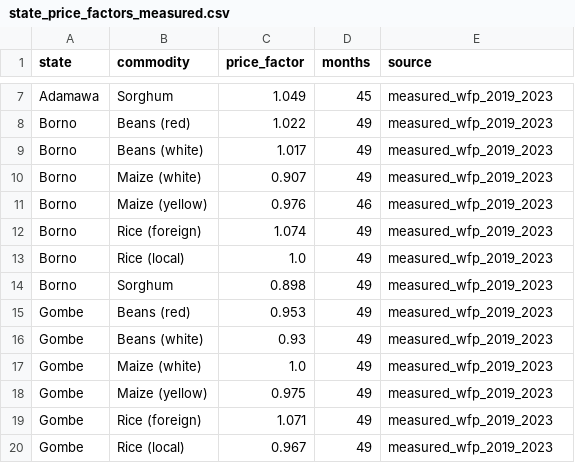
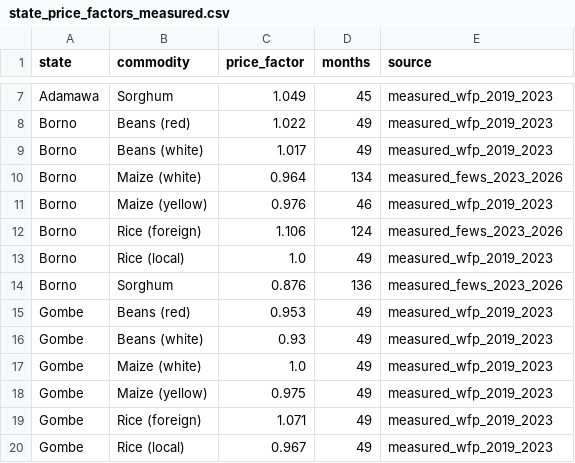
Before and after one commit to Agrolinking-Solutions/Agrolinking-Intelligence, a CSV file: data/external/state_price_factors_measured.csv, drawn as a sheet; only a part is shown, gaps mark what is left out; the diff covers the shown part only.

```diff
--- a/data/external/state_price_factors_measured.csv
+++ b/data/external/state_price_factors_measured.csv
@@ -9,7 +9,7 @@ Borno,Beans (red),1.022,49,measured_wfp_2019_2023
 Borno,Beans (white),1.017,49,measured_wfp_2019_2023
-Borno,Maize (white),0.907,49,measured_wfp_2019_2023
+Borno,Maize (white),0.964,134,measured_fews_2023_2026
 Borno,Maize (yellow),0.976,46,measured_wfp_2019_2023
-Borno,Rice (foreign),1.074,49,measured_wfp_2019_2023
+Borno,Rice (foreign),1.106,124,measured_fews_2023_2026
 Borno,Rice (local),1.0,49,measured_wfp_2019_2023
-Borno,Sorghum,0.898,49,measured_wfp_2019_2023
+Borno,Sorghum,0.876,136,measured_fews_2023_2026
 Gombe,Beans (red),0.953,49,measured_wfp_2019_2023
```
Also changed, not shown: 33 edited cells elsewhere in this file, 16 other files.
